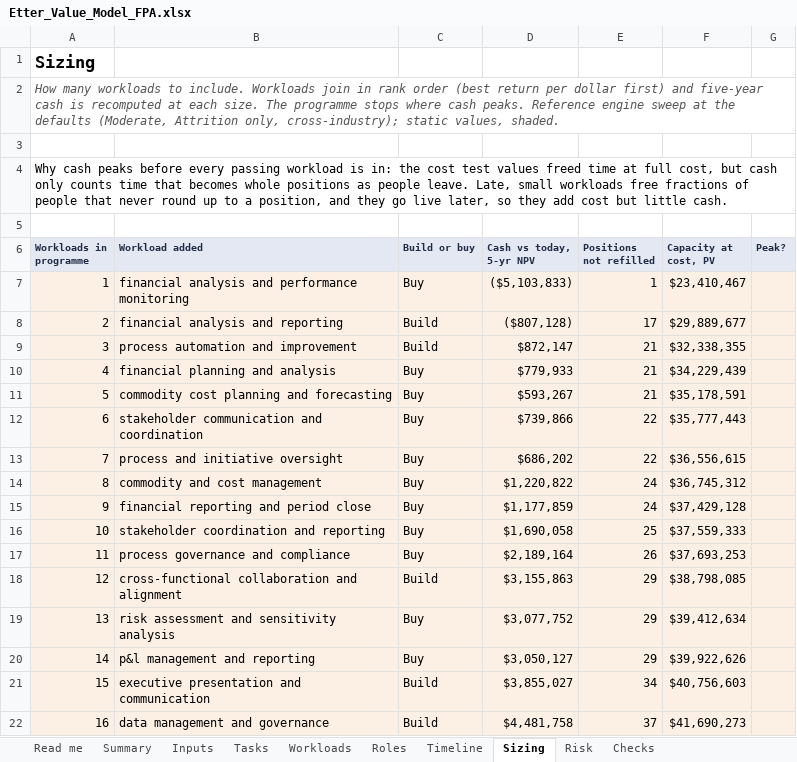
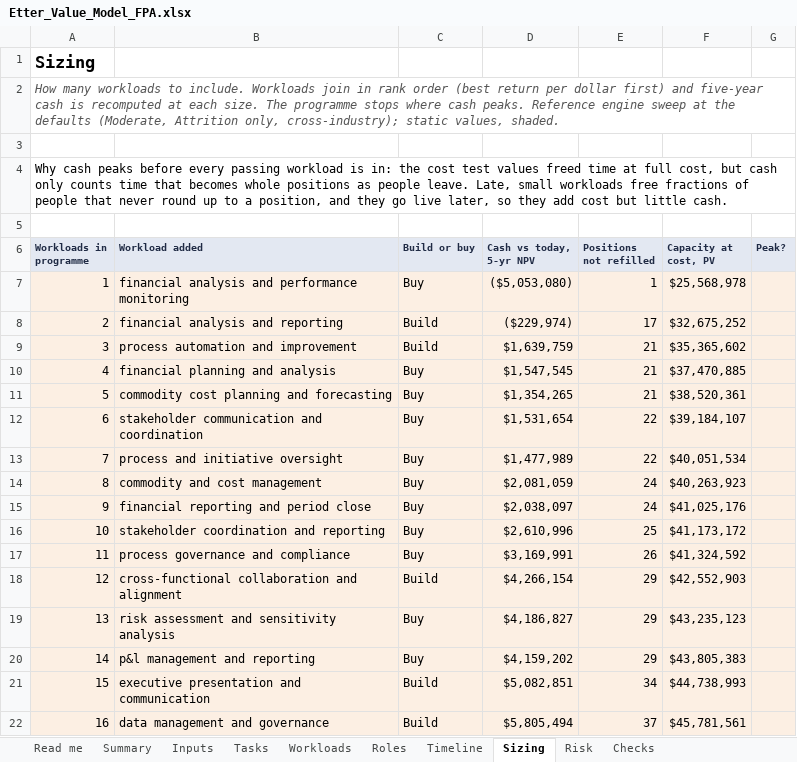
Before and after one commit to lavanyabansal2005-create/draup-final, an Excel workbook: docs/Etter_Value_Model_FPA.xlsx, sheet Sizing, drawn as a sheet; only a part is shown; values as stored, in another font and other column widths than the file's, no borders; the diff covers the shown part only; the diff names each change by its address in the sheet, - before the commit and + after, or states it on an @@ line.

```diff
--- a/docs/Etter_Value_Model_FPA.xlsx (sheet Sizing)
+++ b/docs/Etter_Value_Model_FPA.xlsx (sheet Sizing)
-D7 (Cash vs today, 5-yr NPV): ($5,103,833)
+D7 (Cash vs today, 5-yr NPV): ($5,053,080)
-F7 (Capacity at cost, PV): $23,410,467
+F7 (Capacity at cost, PV): $25,568,978
-D8 (Cash vs today, 5-yr NPV): ($807,128)
+D8 (Cash vs today, 5-yr NPV): ($229,974)
-F8 (Capacity at cost, PV): $29,889,677
+F8 (Capacity at cost, PV): $32,675,252
-D9 (Cash vs today, 5-yr NPV): $872,147
+D9 (Cash vs today, 5-yr NPV): $1,639,759
-F9 (Capacity at cost, PV): $32,338,355
+F9 (Capacity at cost, PV): $35,365,602
-D10 (Cash vs today, 5-yr NPV): $779,933
+D10 (Cash vs today, 5-yr NPV): $1,547,545
-F10 (Capacity at cost, PV): $34,229,439
+F10 (Capacity at cost, PV): $37,470,885
-D11 (Cash vs today, 5-yr NPV): $593,267
+D11 (Cash vs today, 5-yr NPV): $1,354,265
-F11 (Capacity at cost, PV): $35,178,591
+F11 (Capacity at cost, PV): $38,520,361
-D12 (Cash vs today, 5-yr NPV): $739,866
+D12 (Cash vs today, 5-yr NPV): $1,531,654
-F12 (Capacity at cost, PV): $35,777,443
+F12 (Capacity at cost, PV): $39,184,107
-D13 (Cash vs today, 5-yr NPV): $686,202
+D13 (Cash vs today, 5-yr NPV): $1,477,989
-F13 (Capacity at cost, PV): $36,556,615
+F13 (Capacity at cost, PV): $40,051,534
-D14 (Cash vs today, 5-yr NPV): $1,220,822
+D14 (Cash vs today, 5-yr NPV): $2,081,059
-F14 (Capacity at cost, PV): $36,745,312
+F14 (Capacity at cost, PV): $40,263,923
-D15 (Cash vs today, 5-yr NPV): $1,177,859
+D15 (Cash vs today, 5-yr NPV): $2,038,097
-F15 (Capacity at cost, PV): $37,429,128
+F15 (Capacity at cost, PV): $41,025,176
-D16 (Cash vs today, 5-yr NPV): $1,690,058
+D16 (Cash vs today, 5-yr NPV): $2,610,996
-F16 (Capacity at cost, PV): $37,559,333
+F16 (Capacity at cost, PV): $41,173,172
-D17 (Cash vs today, 5-yr NPV): $2,189,164
+D17 (Cash vs today, 5-yr NPV): $3,169,991
-F17 (Capacity at cost, PV): $37,693,253
+F17 (Capacity at cost, PV): $41,324,592
-D18 (Cash vs today, 5-yr NPV): $3,155,863
+D18 (Cash vs today, 5-yr NPV): $4,266,154
-F18 (Capacity at cost, PV): $38,798,085
+F18 (Capacity at cost, PV): $42,552,903
-D19 (Cash vs today, 5-yr NPV): $3,077,752
+D19 (Cash vs today, 5-yr NPV): $4,186,827
-F19 (Capacity at cost, PV): $39,412,634
+F19 (Capacity at cost, PV): $43,235,123
-D20 (Cash vs today, 5-yr NPV): $3,050,127
+D20 (Cash vs today, 5-yr NPV): $4,159,202
-F20 (Capacity at cost, PV): $39,922,626
+F20 (Capacity at cost, PV): $43,805,383
-D21 (Cash vs today, 5-yr NPV): $3,855,027
+D21 (Cash vs today, 5-yr NPV): $5,082,851
-F21 (Capacity at cost, PV): $40,756,603
+F21 (Capacity at cost, PV): $44,738,993
-D22 (Cash vs today, 5-yr NPV): $4,481,758
+D22 (Cash vs today, 5-yr NPV): $5,805,494
-F22 (Capacity at cost, PV): $41,690,273
+F22 (Capacity at cost, PV): $45,781,561
```
Also changed, not shown: 102 edited cells elsewhere in this sheet, sheet Timeline, sheet Workloads, sheet Risk, sheet Tasks, sheet Summary, sheet Roles, 3 more sheets, formulas that keep their value, 13 other files.
